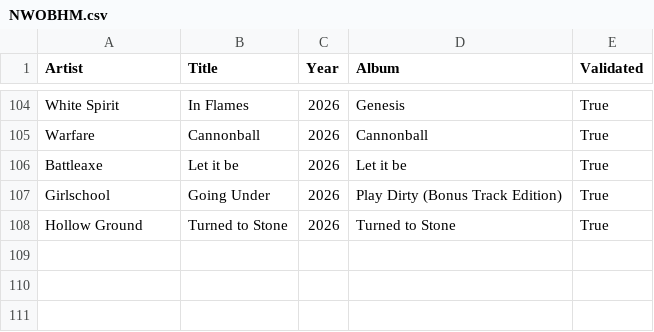
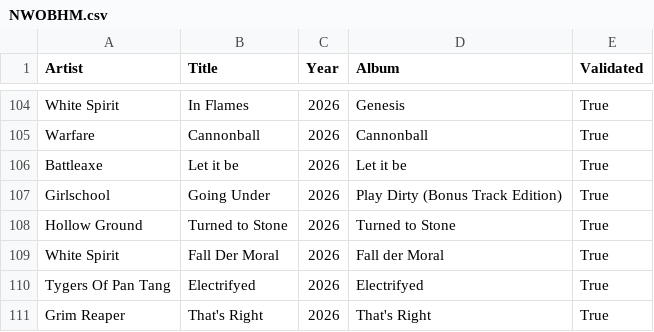
Before and after one commit to nicochunger/NeuralCast, a CSV file: NeuralForge/playlists/NWOBHM.csv, drawn as a sheet; only a part is shown, gaps mark what is left out; the diff names each change by its address in the sheet, - before the commit and + after, or states it on an @@ line.

```diff
--- a/NeuralForge/playlists/NWOBHM.csv
+++ b/NeuralForge/playlists/NWOBHM.csv
+row 109: White Spirit | Fall Der Moral | 2026 | Fall der Moral | True
+row 110: Tygers Of Pan Tang | Electrifyed | 2026 | Electrifyed | True
+row 111: Grim Reaper | That's Right | 2026 | That's Right | True
```
Also changed, not shown: NeuralForge/playlists/Folk Metal.csv, NeuralForge/playlists/Neo Classical Metal.csv, 5 other files.
